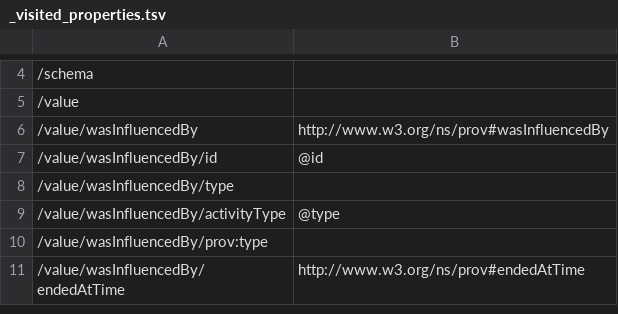
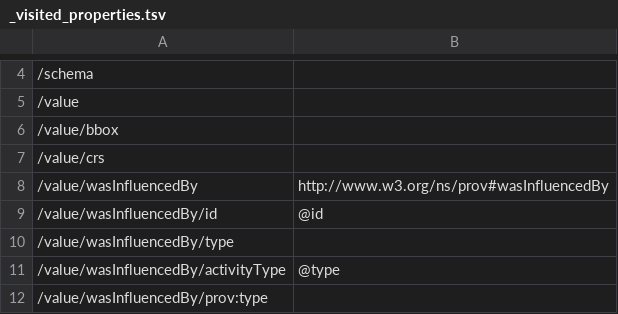
Before and after one commit to ogcincubator/bblocks-openscience, a TSV file: build/annotated/osc/api-profiles/processes/ipt/results/_visited_properties.tsv, drawn as a sheet; only a part is shown, gaps mark what is left out; the shorter side is filled out with more unchanged rows; the diff names each change by its address in the sheet, - before the commit and + after, or states it on an @@ line.

```diff
--- a/build/annotated/osc/api-profiles/processes/ipt/results/_visited_properties.tsv
+++ b/build/annotated/osc/api-profiles/processes/ipt/results/_visited_properties.tsv
+row 6: /value/bbox
+row 7: /value/crs
```
Also changed, not shown: build/annotated/osc/geodcat-stac-earthcode/common/_visited_properties.tsv, build/annotated/osc/geodcat-stac-earthcode/experiments/_visited_properties.tsv, 57 other files.
